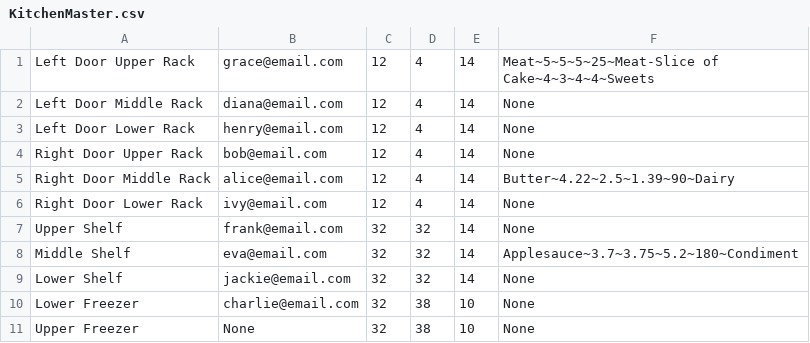
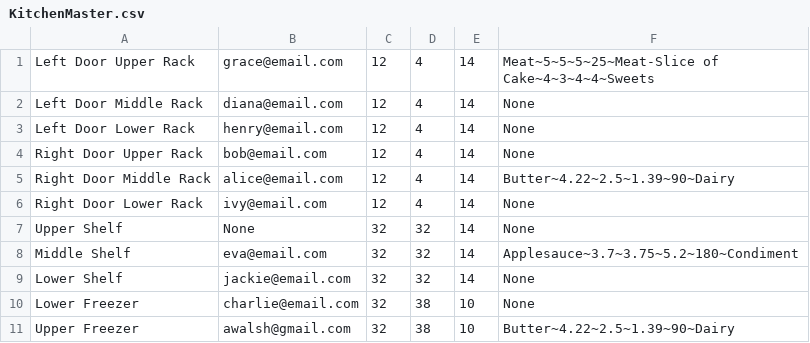
Before and after one commit to talamo13/Team-4-Fridge-Manager, a CSV file: Fridges/KitchenMaster.csv, drawn as a sheet.

```diff
--- a/Fridges/KitchenMaster.csv
+++ b/Fridges/KitchenMaster.csv
@@ -6,3 +6,3 @@ Right Door Middle Rack,alice@email.com,12,4,14,Butter~4.22~2.5~1.39~90~Dairy
 Right Door Lower Rack,ivy@email.com,12,4,14,None
-Upper Shelf,frank@email.com,32,32,14,None
+Upper Shelf,None,32,32,14,None
 Middle Shelf,eva@email.com,32,32,14,Applesauce~3.7~3.75~5.2~180~Condiment
@@ -10,2 +10,2 @@ Lower Shelf,jackie@email.com,32,32,14,None
 Lower Freezer,charlie@email.com,32,38,10,None
-Upper Freezer,None,32,38,10,None
+Upper Freezer,awalsh@gmail.com,32,38,10,Butter~4.22~2.5~1.39~90~Dairy
```
Also changed, not shown: masterUsers.csv, 5 other files.
